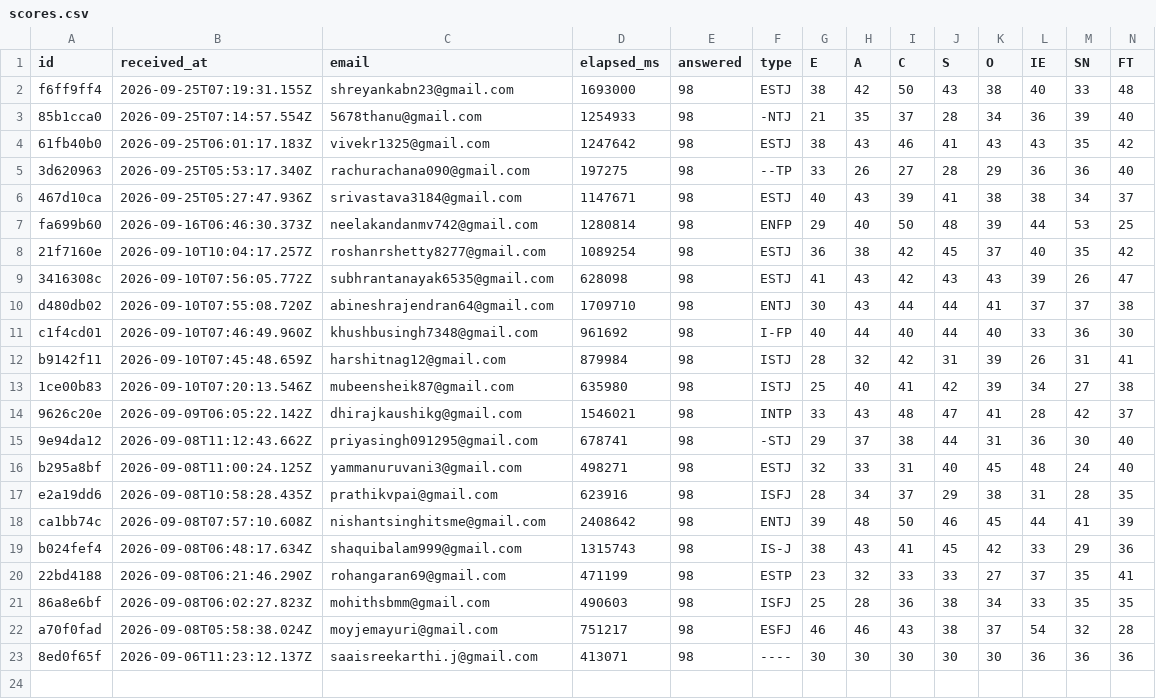
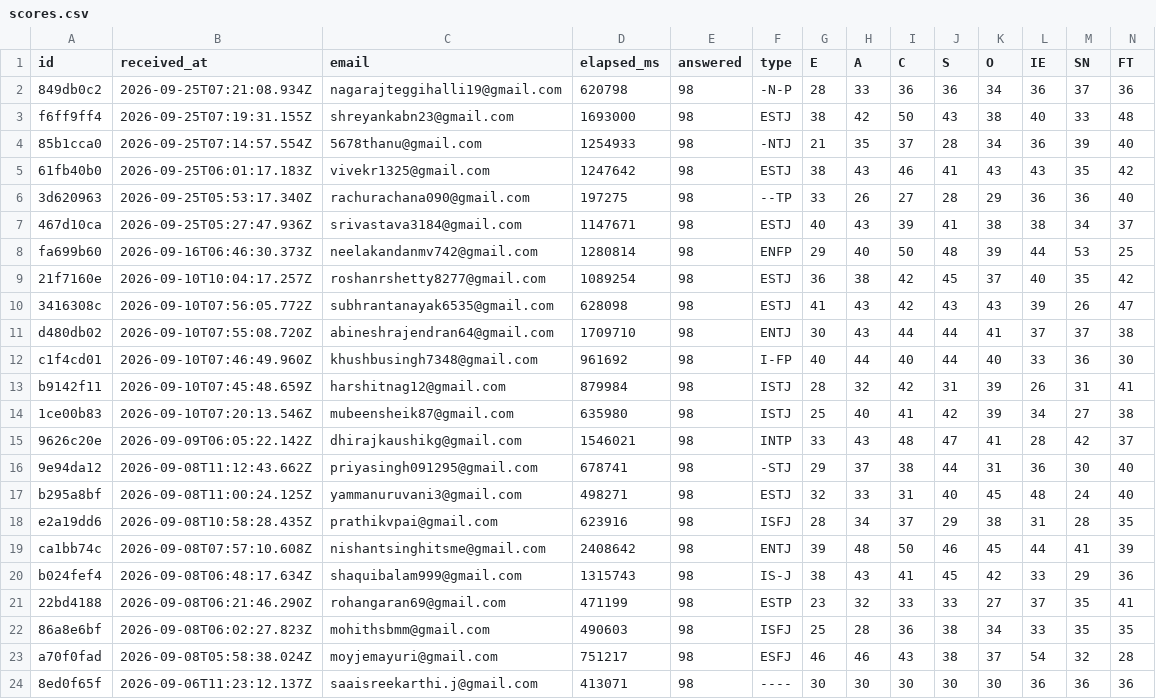
Before and after one commit to saaisree-design/questionnaire-responses, a CSV file: scores.csv, drawn as a sheet; only a part is shown; rows hold the shown columns only; the diff names each change by its address in the sheet, - before the commit and + after, or states it on an @@ line.

```diff
--- a/scores.csv
+++ b/scores.csv
+row 2: 849db0c2 | 2026-09-25T07:21:08.934Z | nagarajteggihalli19@gmail.com | 620798 | 98 | -N-P | 28 | 33 | 36 | 36 | 34 | 36 | 37 | 36
```
Also changed, not shown: responses.csv, 2 other files.
